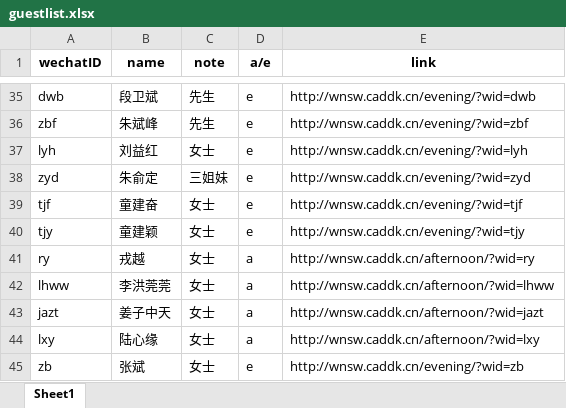
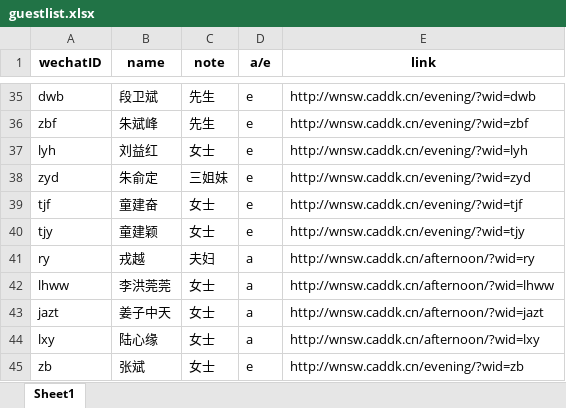
Before and after one commit to chenweibo212/wedding_invitation, an Excel workbook: guestlist.xlsx, sheet Sheet1, drawn as a sheet; only a part is shown, gaps mark what is left out; values as stored, in another font and other column widths than the file's, no borders; the diff names each change by its address in the sheet, - before the commit and + after, or states it on an @@ line.

Commit message:
guest-0206

```diff
--- a/guestlist.xlsx (sheet Sheet1)
+++ b/guestlist.xlsx (sheet Sheet1)
-C41 (note): 女士
+C41 (note): 夫妇
```
